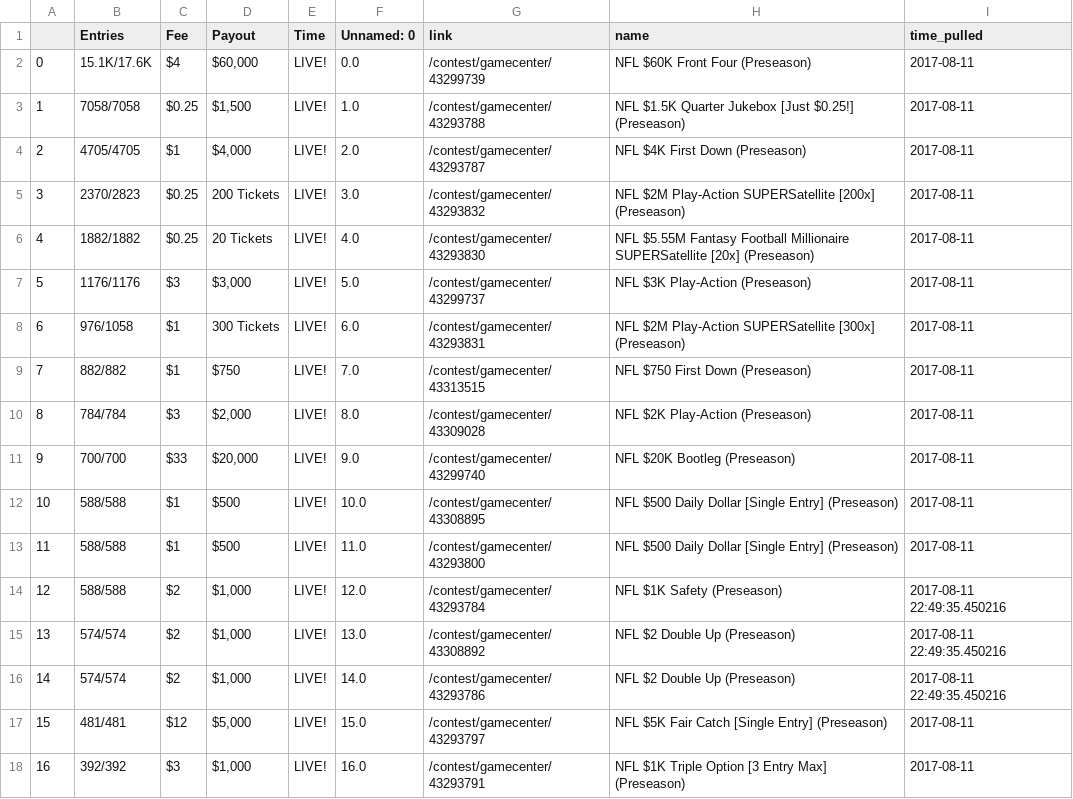
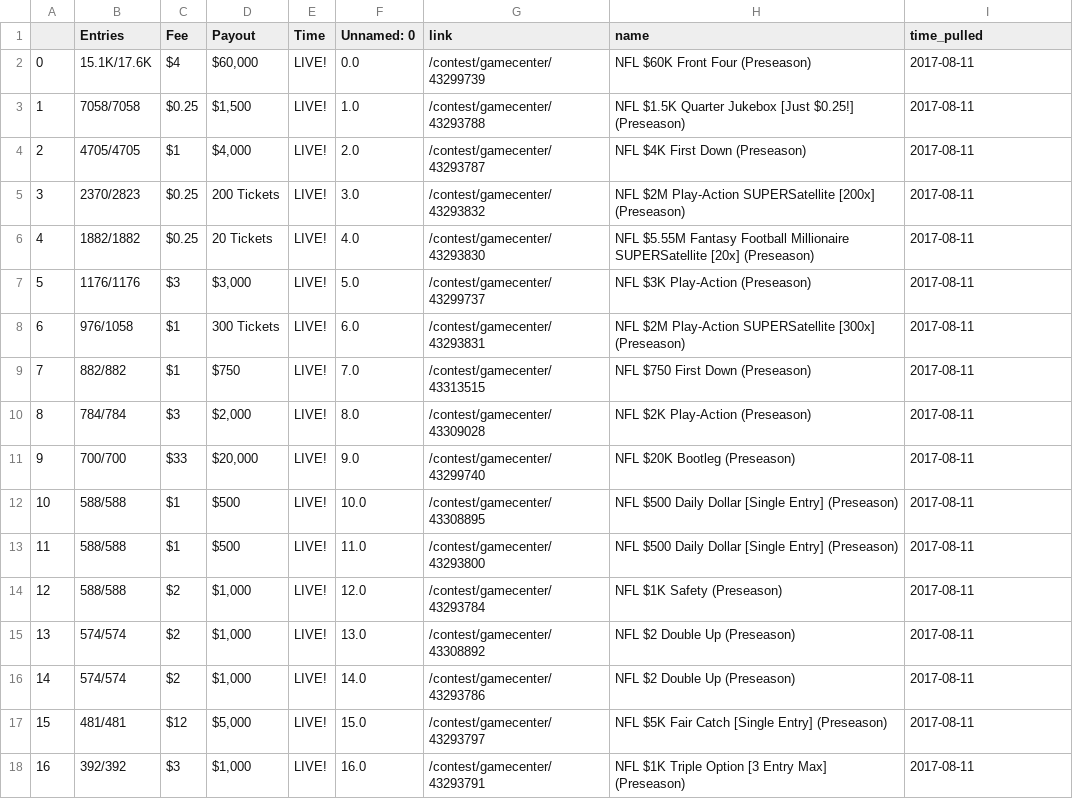
Before and after one commit to rogerfitz/tutorials, a CSV file: draft_kings_contests_scrape/NFL_contests.csv, drawn as a sheet.

Commit message:
Update NFL_contests.csv

```diff
--- a/draft_kings_contests_scrape/NFL_contests.csv
+++ b/draft_kings_contests_scrape/NFL_contests.csv
@@ -13,5 +13,5 @@
 11,588/588,$1, $500,LIVE!,11.0,/contest/gamecenter/43293800,NFL $500 Daily Dollar [Single Entry] (Preseason),2017-08-11
-12,588/588,$2," $1,000",LIVE!,12.0,/contest/gamecenter/43293784,NFL $1K Safety (Preseason),2017-08-11 22:49:35.450216
-13,574/574,$2," $1,000",LIVE!,13.0,/contest/gamecenter/43308892,NFL $2 Double Up (Preseason),2017-08-11 22:49:35.450216
-14,574/574,$2," $1,000",LIVE!,14.0,/contest/gamecenter/43293786,NFL $2 Double Up (Preseason),2017-08-11 22:49:35.450216
+12,588/588,$2," $1,000",LIVE!,12.0,/contest/gamecenter/43293784,NFL $1K Safety (Preseason),2017-08-11
+13,574/574,$2," $1,000",LIVE!,13.0,/contest/gamecenter/43308892,NFL $2 Double Up (Preseason),2017-08-11
+14,574/574,$2," $1,000",LIVE!,14.0,/contest/gamecenter/43293786,NFL $2 Double Up (Preseason),2017-08-11
 15,481/481,$12," $5,000",LIVE!,15.0,/contest/gamecenter/43293797,NFL $5K Fair Catch [Single Entry] (Preseason),2017-08-11
```
